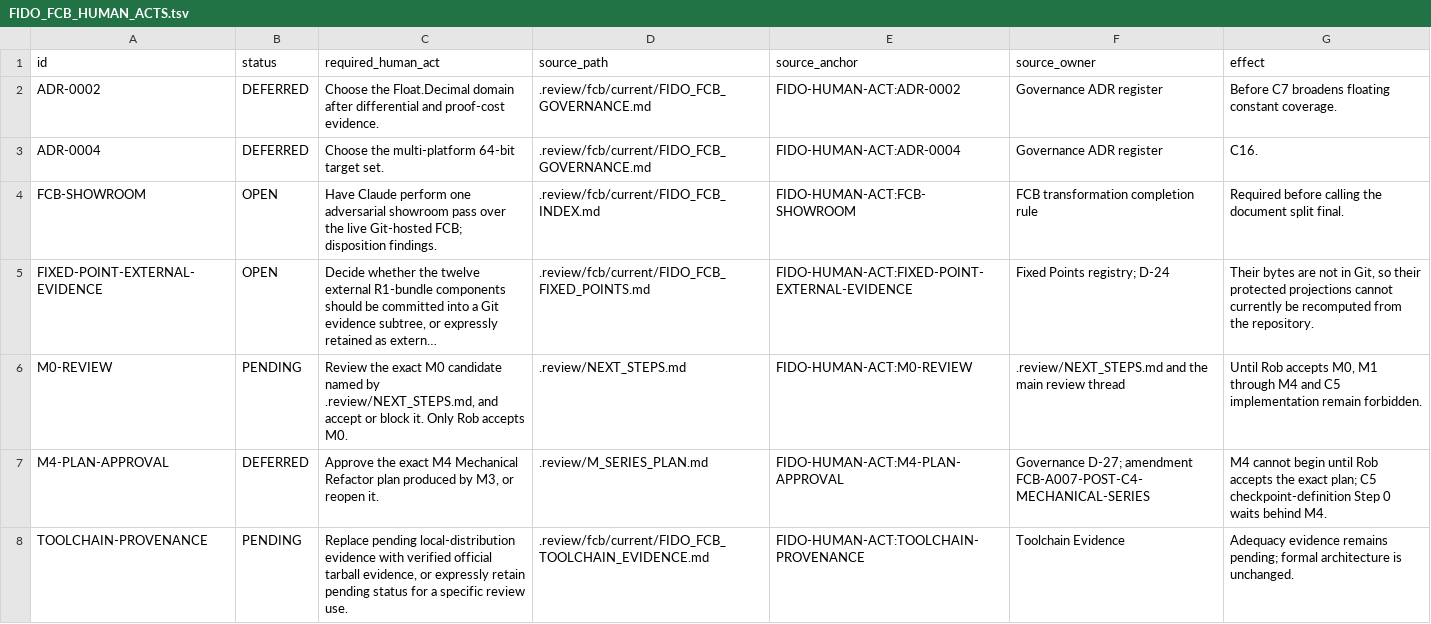
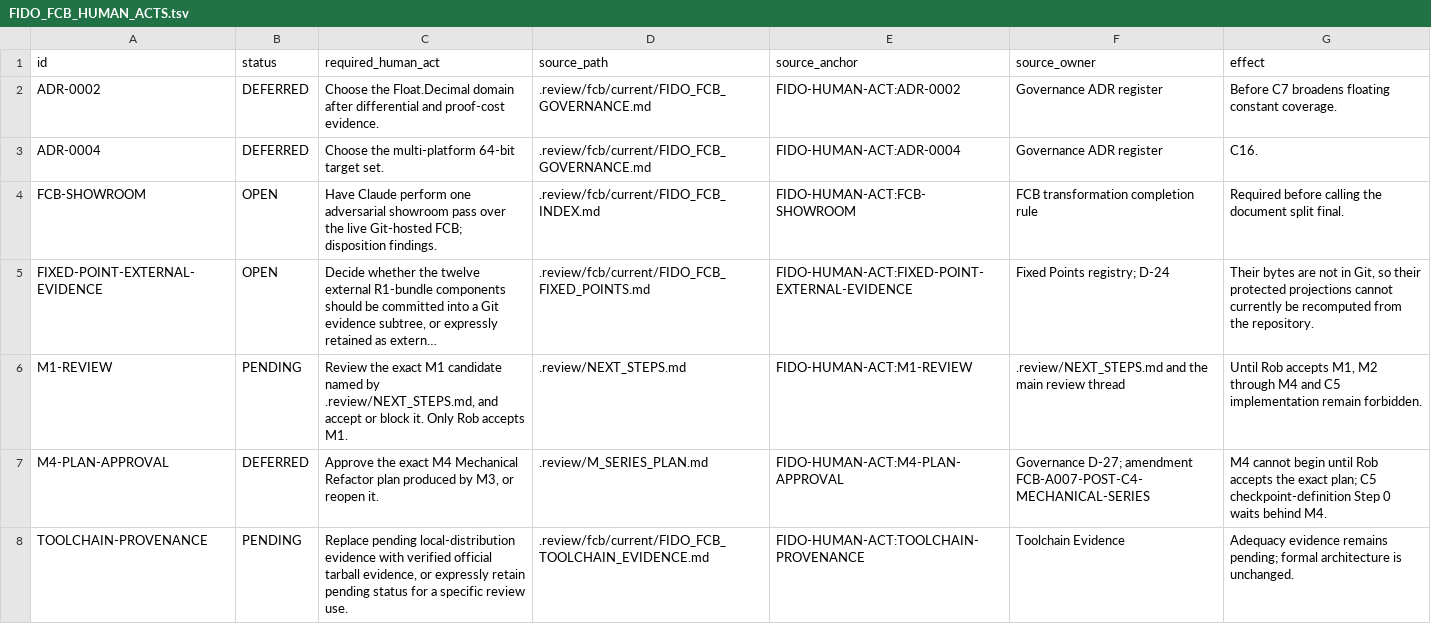
Before and after one commit to rhencke/fido, a TSV file: .review/fcb/current/FIDO_FCB_HUMAN_ACTS.tsv, drawn as a sheet; long unchanged cells end in …; the diff names each change by its address in the sheet, - before the commit and + after, or states it on an @@ line.

```diff
--- a/.review/fcb/current/FIDO_FCB_HUMAN_ACTS.tsv
+++ b/.review/fcb/current/FIDO_FCB_HUMAN_ACTS.tsv
-A6 (id): M0-REVIEW
+A6 (id): M1-REVIEW
-C6 (required_human_act): …the exact M0 candidate named by .review/NEXT_STEPS.md, and accept or block it. Only Rob accepts M0.
+C6 (required_human_act): …the exact M1 candidate named by .review/NEXT_STEPS.md, and accept or block it. Only Rob accepts M1.
-E6 (source_anchor): FIDO-HUMAN-ACT:M0-REVIEW
+E6 (source_anchor): FIDO-HUMAN-ACT:M1-REVIEW
-G6 (effect): …Rob accepts M0, M1 through M4…
+G6 (effect): …Rob accepts M1, M2 through M4…
```
Also changed, not shown: .review/fcb/current/FIDO_FCB_REFERENCES.tsv, 27 other files.
